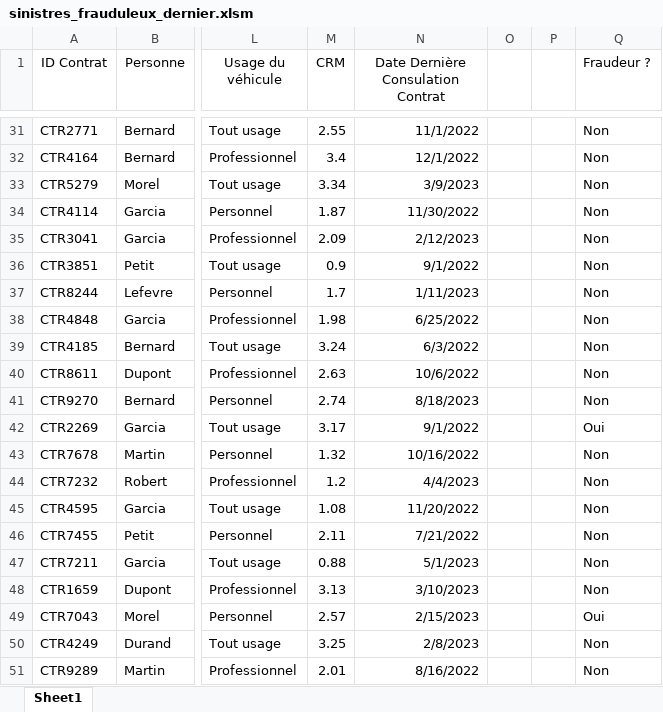
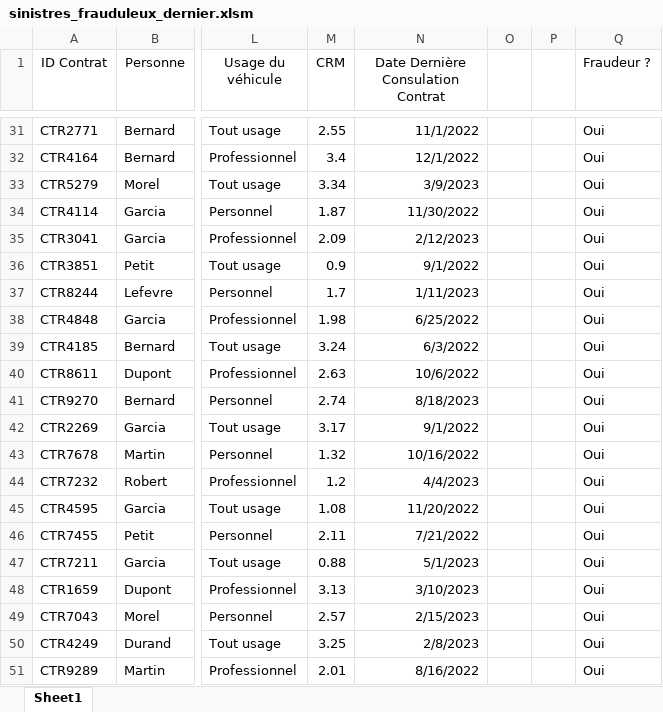
Before and after one commit to LaboiteNoire/L3-Detection-de-la-Fraude, an Excel workbook: workspace/sinistres_frauduleux_dernier.xlsm, sheet Sheet1, drawn as a sheet; only a part is shown, gaps mark what is left out; values as stored, in another font and other column widths than the file's, no borders; the diff covers the shown part only; the diff names each change by its address in the sheet, - before the commit and + after, or states it on an @@ line.

```diff
--- a/workspace/sinistres_frauduleux_dernier.xlsm (sheet Sheet1)
+++ b/workspace/sinistres_frauduleux_dernier.xlsm (sheet Sheet1)
-Q31:Q41 (Fraudeur ?): Non
+Q31:Q41 (Fraudeur ?): Oui
-Q43:Q48 (Fraudeur ?): Non
+Q43:Q48 (Fraudeur ?): Oui
-Q50:Q51 (Fraudeur ?): Non
+Q50:Q51 (Fraudeur ?): Oui
```
Also changed, not shown: 26 edited cells elsewhere in this sheet.
